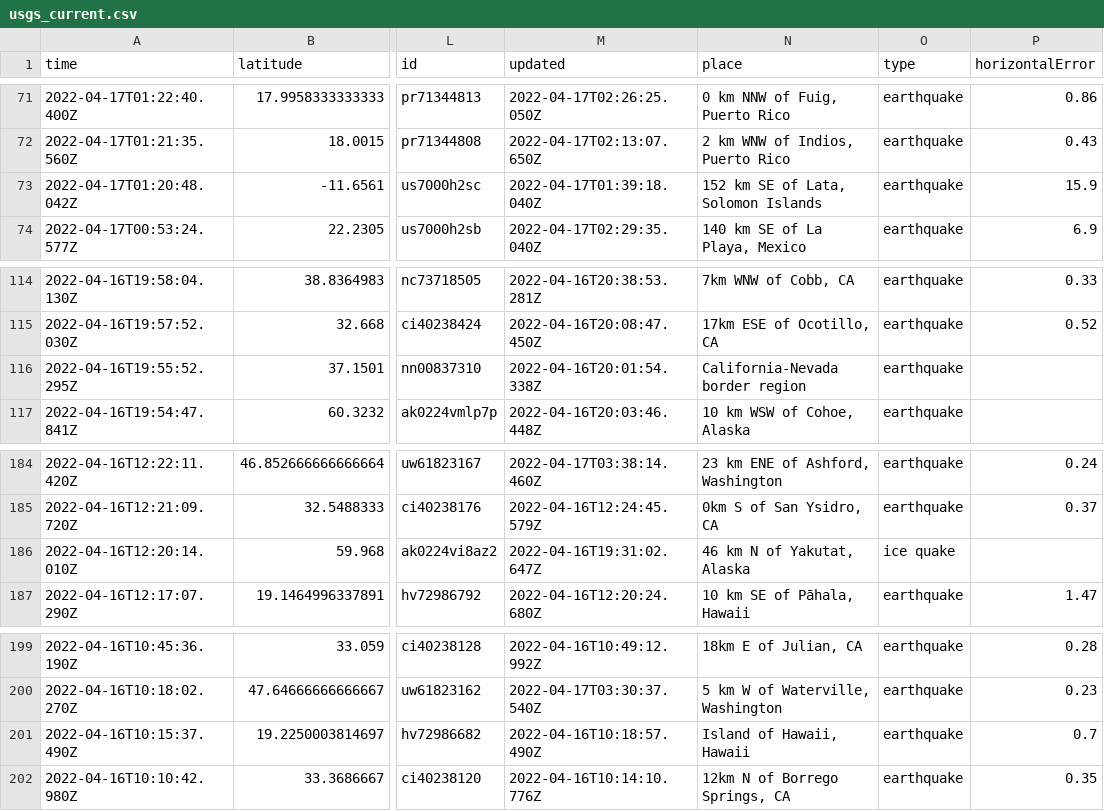
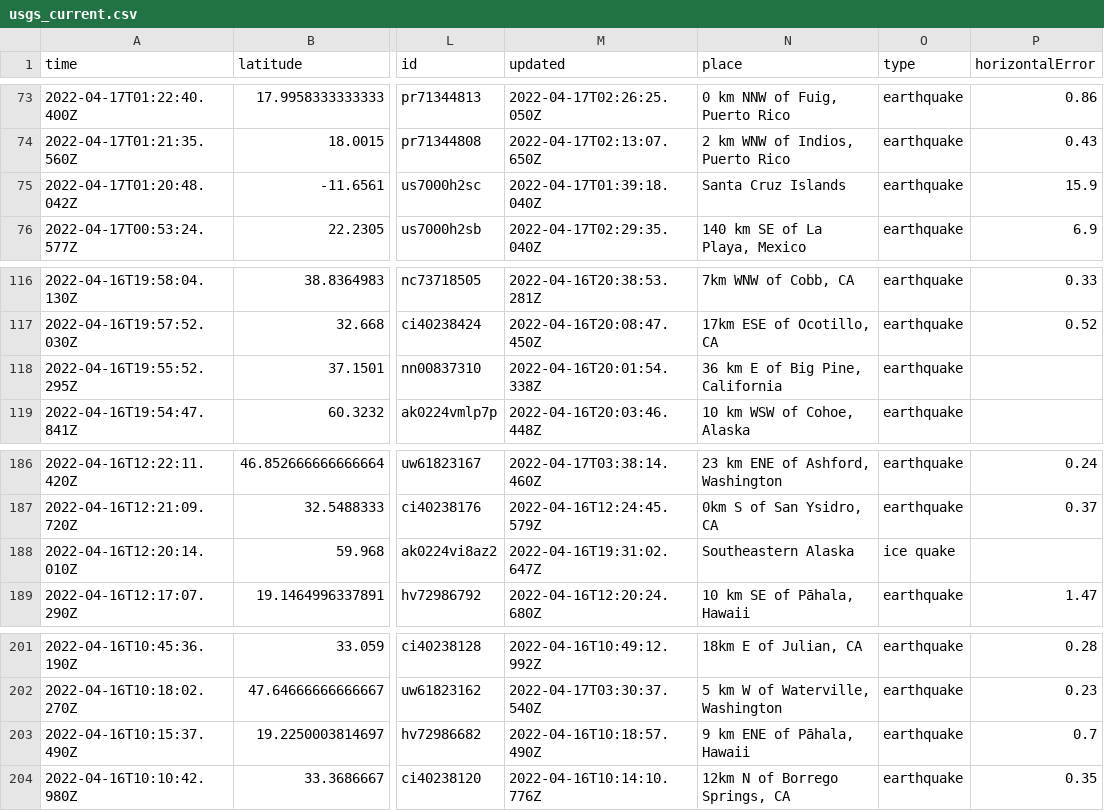
Before and after one commit to invisibae/nicar22-github-actions, a CSV file: usgs_current.csv, drawn as a sheet; only a part is shown, gaps mark what is left out; addresses are those after the commit; the diff covers the shown part only; the diff names each change by its address in the sheet, - before the commit and + after, or states it on an @@ line.

```diff
--- a/usgs_current.csv
+++ b/usgs_current.csv
-N75 (place): 152 km SE of Lata, Solomon Islands
+N75 (place): Santa Cruz Islands
-N118 (place): California-Nevada border region
+N118 (place): 36 km E of Big Pine, California
-N188 (place): 46 km N of Yakutat, Alaska
+N188 (place): Southeastern Alaska
-N203 (place): Island of Hawaii, Hawaii
+N203 (place): 9 km ENE of Pāhala, Hawaii
```
Also changed, not shown: 2 added rows, 2 removed rows and 5 edited cells elsewhere in this file, 1 other file.
